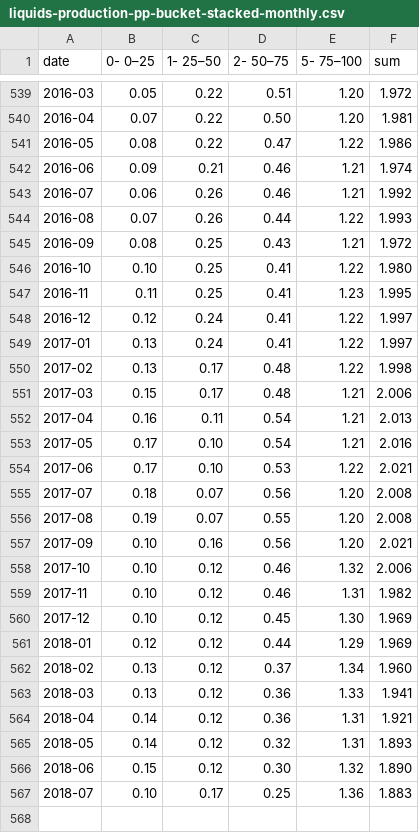
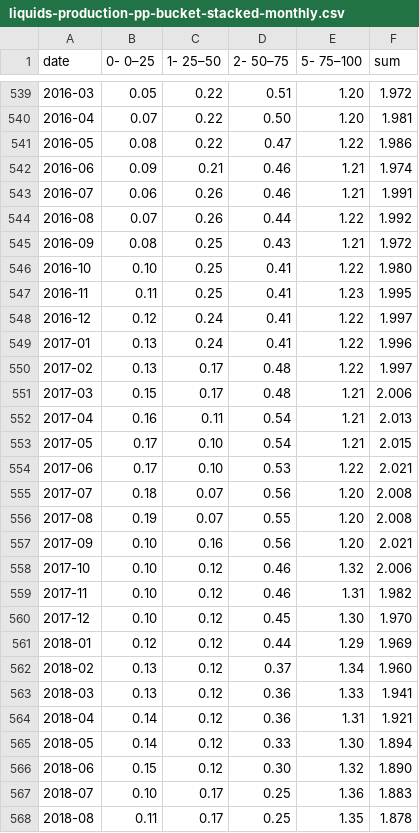
Before and after one commit to ivarref/clj-simple-chart, a CSV file: data/ncs/liquids-production-pp-bucket-stacked-monthly.csv, drawn as a sheet; only a part is shown, gaps mark what is left out.

```diff
--- a/data/ncs/liquids-production-pp-bucket-stacked-monthly.csv
+++ b/data/ncs/liquids-production-pp-bucket-stacked-monthly.csv
@@ -542,4 +542,4 @@ date,0- 0–25,1- 25–50,2- 50–75,5- 75–100,sum
 2016-06,0.09,0.21,0.46,1.21,1.974
-2016-07,0.06,0.26,0.46,1.21,1.992
-2016-08,0.07,0.26,0.44,1.22,1.993
+2016-07,0.06,0.26,0.46,1.21,1.991
+2016-08,0.07,0.26,0.44,1.22,1.992
 2016-09,0.08,0.25,0.43,1.21,1.972
@@ -548,7 +548,7 @@ date,0- 0–25,1- 25–50,2- 50–75,5- 75–100,sum
 2016-12,0.12,0.24,0.41,1.22,1.997
-2017-01,0.13,0.24,0.41,1.22,1.997
-2017-02,0.13,0.17,0.48,1.22,1.998
+2017-01,0.13,0.24,0.41,1.22,1.996
+2017-02,0.13,0.17,0.48,1.22,1.997
 2017-03,0.15,0.17,0.48,1.21,2.006
 2017-04,0.16,0.11,0.54,1.21,2.013
-2017-05,0.17,0.10,0.54,1.21,2.016
+2017-05,0.17,0.10,0.54,1.21,2.015
 2017-06,0.17,0.10,0.53,1.22,2.021
@@ -559,3 +559,3 @@ date,0- 0–25,1- 25–50,2- 50–75,5- 75–100,sum
 2017-11,0.10,0.12,0.46,1.31,1.982
-2017-12,0.10,0.12,0.45,1.30,1.969
+2017-12,0.10,0.12,0.45,1.30,1.970
 2018-01,0.12,0.12,0.44,1.29,1.969
@@ -564,4 +564,5 @@ date,0- 0–25,1- 25–50,2- 50–75,5- 75–100,sum
 2018-04,0.14,0.12,0.36,1.31,1.921
-2018-05,0.14,0.12,0.32,1.31,1.893
+2018-05,0.14,0.12,0.33,1.30,1.894
 2018-06,0.15,0.12,0.30,1.32,1.890
 2018-07,0.10,0.17,0.25,1.36,1.883
+2018-08,0.11,0.17,0.25,1.35,1.878
```
Also changed, not shown: data/7022/7022-by-region.csv, data/7022/7022-deagg-summed-12-mms.csv, 31 other files.
